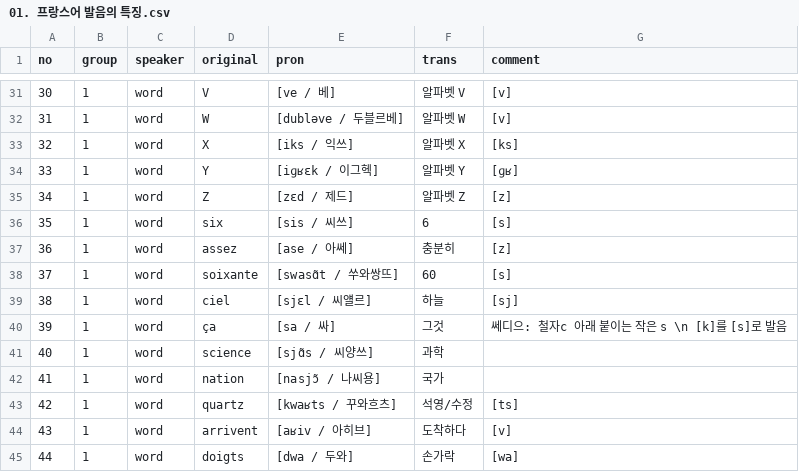
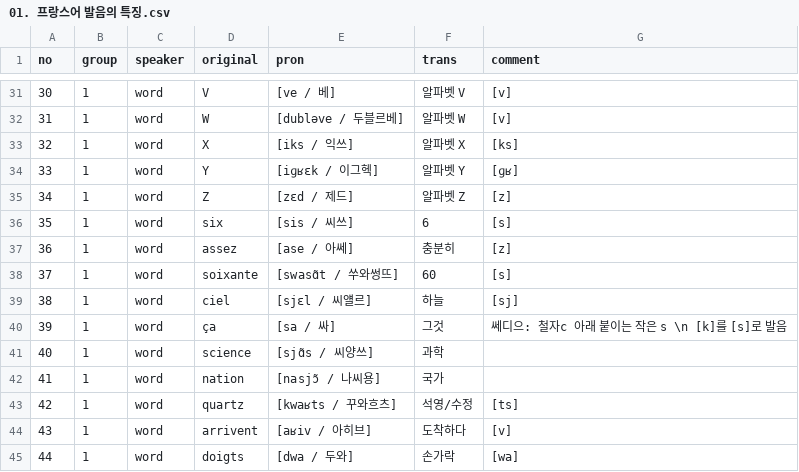
Before and after one commit to moonIsMyFriend/lang.github.io, a CSV file: src/fr/kn/pron/01. 프랑스어 발음의 특징.csv, drawn as a sheet; only a part is shown, gaps mark what is left out.

```diff
--- a/src/fr/kn/pron/01. 프랑스어 발음의 특징.csv
+++ b/src/fr/kn/pron/01. 프랑스어 발음의 특징.csv
@@ -37,3 +37,3 @@ no,group,speaker,original,pron,trans,comment
 36,1,word,assez,[ase / 아쎄],충분히,[z]
-37,1,word,soixante,[swasɑ̃t / 쑤와쌍뜨],60,[s]
+37,1,word,soixante,[swasɑ̃t / 쑤와썽뜨],60,[s]
 38,1,word,ciel,[sjɛl / 씨얠르],하늘,[sj]
```
Also changed, not shown: src/fr/kn/pron/11. 자음 t,d,k,g.csv, src/fr/kn/pron/12. 자음 s,z,n,ɲ.csv, 7 other files.
